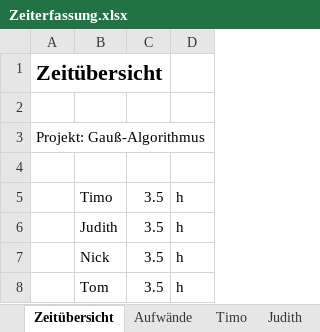
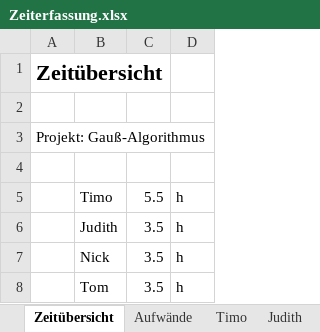
Before and after one commit to finitearth/Gaussian-Elimination-GUI, an Excel workbook: project-management/Zeiterfassung.xlsx, sheet Zeitübersicht, drawn as a sheet; values as stored, in another font and other column widths than the file's, no borders; the diff names each change by its address in the sheet, - before the commit and + after, or states it on an @@ line.

```diff
--- a/project-management/Zeiterfassung.xlsx (sheet Zeitübersicht)
+++ b/project-management/Zeiterfassung.xlsx (sheet Zeitübersicht)
-C5: 3.5
+C5: 5.5
```
Also changed, not shown: sheet Timo, sheet Aufwände.
